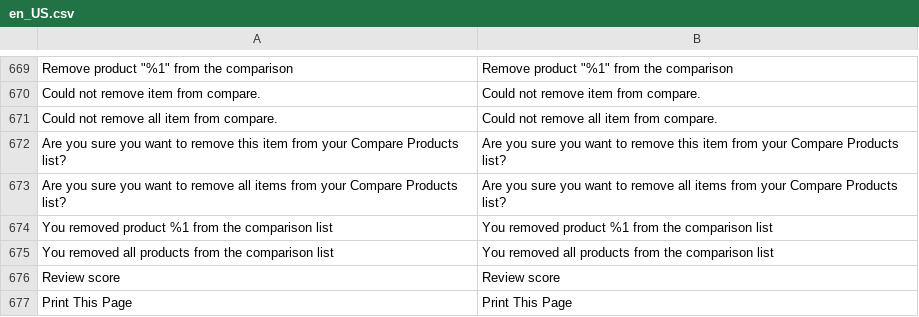
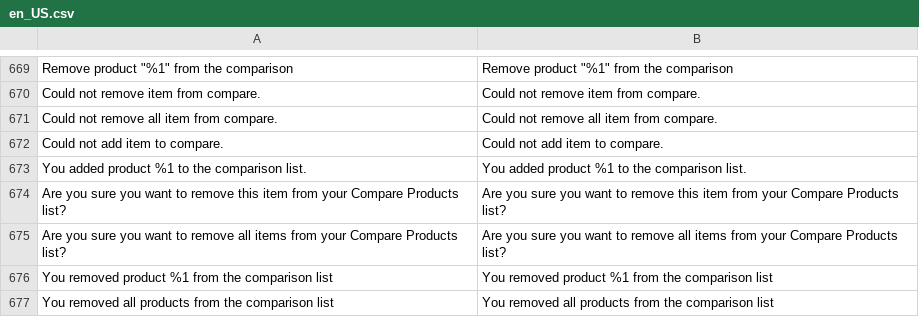
Before and after one commit to secomm-dev/slaunchpad, a CSV file: app/design/frontend/Secomm/launchpad/i18n/en_US.csv, drawn as a sheet; only a part is shown, gaps mark what is left out; the shorter side is filled out with more unchanged rows; the diff names each change by its address in the sheet, - before the commit and + after, or states it on an @@ line.

```diff
--- a/app/design/frontend/Secomm/launchpad/i18n/en_US.csv
+++ b/app/design/frontend/Secomm/launchpad/i18n/en_US.csv
+row 672: Could not add item to compare. | Could not add item to compare.
+row 673: You added product %1 to the comparison list. | You added product %1 to the comparison list.
```
Also changed, not shown: app/design/frontend/Secomm/launchpad/i18n/vi_VN.csv, 32 other files.
